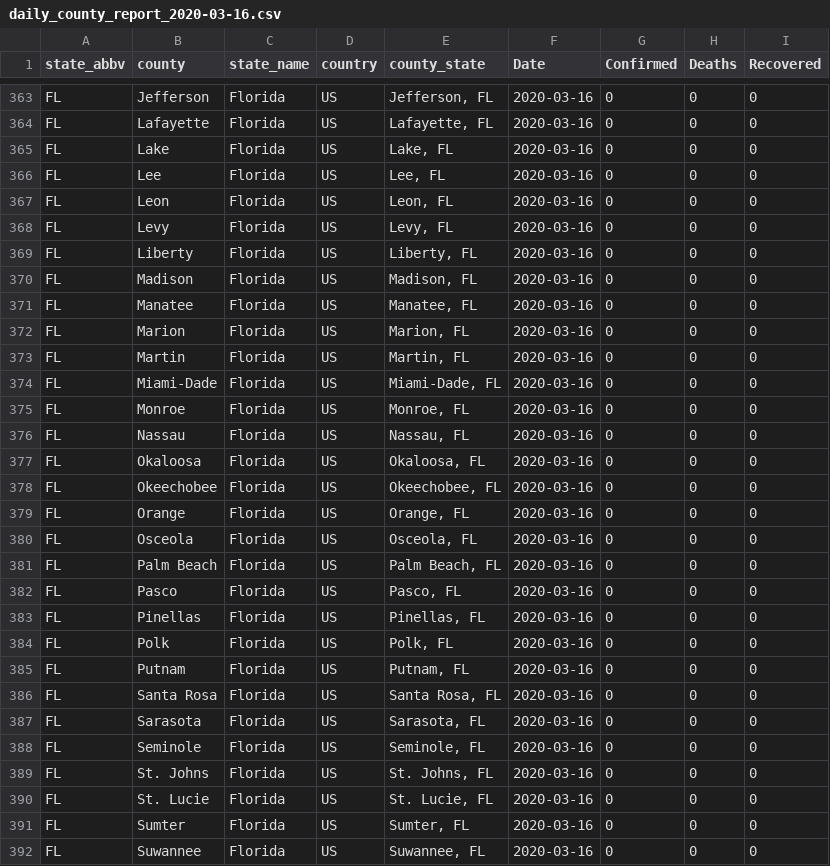
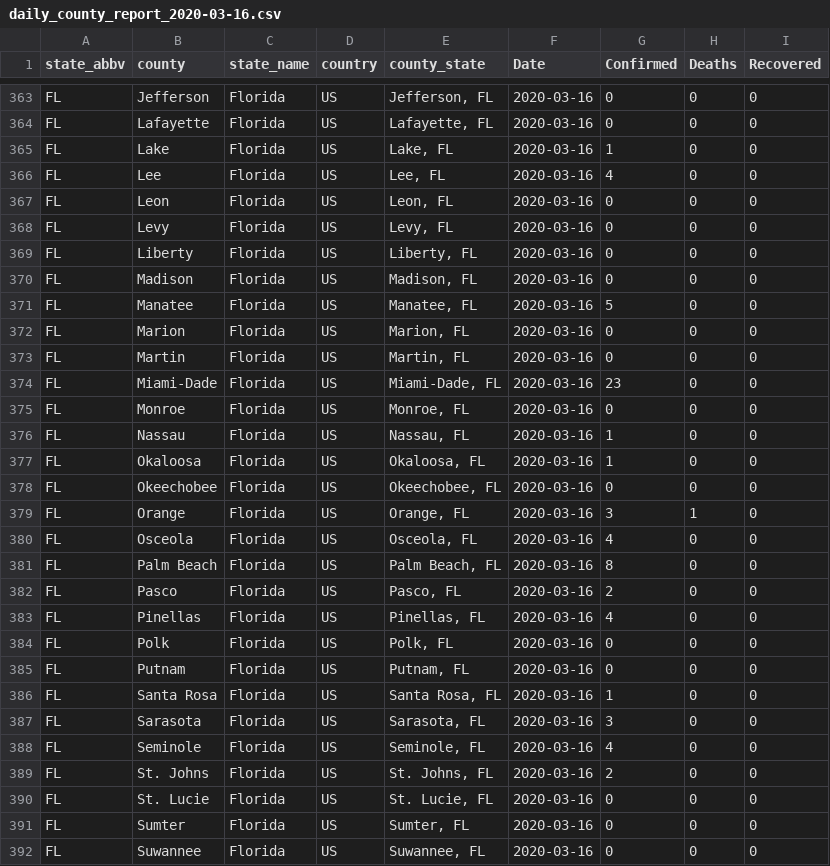
Before and after one commit to TranLab/USCOVID19, a CSV file: USCOVID19_daily_reports_github/daily_county_report_2020-03-16.csv, drawn as a sheet; only a part is shown, gaps mark what is left out; the diff covers the shown part only.

Commit message:
replace 2020-03-16

```diff
--- a/USCOVID19_daily_reports_github/daily_county_report_2020-03-16.csv
+++ b/USCOVID19_daily_reports_github/daily_county_report_2020-03-16.csv
@@ -364,4 +364,4 @@
 "FL","Lafayette","Florida","US","Lafayette, FL","2020-03-16",0,0,0
-"FL","Lake","Florida","US","Lake, FL","2020-03-16",0,0,0
-"FL","Lee","Florida","US","Lee, FL","2020-03-16",0,0,0
+"FL","Lake","Florida","US","Lake, FL","2020-03-16",1,0,0
+"FL","Lee","Florida","US","Lee, FL","2020-03-16",4,0,0
 "FL","Leon","Florida","US","Leon, FL","2020-03-16",0,0,0
@@ -370,21 +370,21 @@
 "FL","Madison","Florida","US","Madison, FL","2020-03-16",0,0,0
-"FL","Manatee","Florida","US","Manatee, FL","2020-03-16",0,0,0
+"FL","Manatee","Florida","US","Manatee, FL","2020-03-16",5,0,0
 "FL","Marion","Florida","US","Marion, FL","2020-03-16",0,0,0
 "FL","Martin","Florida","US","Martin, FL","2020-03-16",0,0,0
-"FL","Miami-Dade","Florida","US","Miami-Dade, FL","2020-03-16",0,0,0
+"FL","Miami-Dade","Florida","US","Miami-Dade, FL","2020-03-16",23,0,0
 "FL","Monroe","Florida","US","Monroe, FL","2020-03-16",0,0,0
-"FL","Nassau","Florida","US","Nassau, FL","2020-03-16",0,0,0
-"FL","Okaloosa","Florida","US","Okaloosa, FL","2020-03-16",0,0,0
+"FL","Nassau","Florida","US","Nassau, FL","2020-03-16",1,0,0
+"FL","Okaloosa","Florida","US","Okaloosa, FL","2020-03-16",1,0,0
 "FL","Okeechobee","Florida","US","Okeechobee, FL","2020-03-16",0,0,0
-"FL","Orange","Florida","US","Orange, FL","2020-03-16",0,0,0
-"FL","Osceola","Florida","US","Osceola, FL","2020-03-16",0,0,0
-"FL","Palm Beach","Florida","US","Palm Beach, FL","2020-03-16",0,0,0
-"FL","Pasco","Florida","US","Pasco, FL","2020-03-16",0,0,0
-"FL","Pinellas","Florida","US","Pinellas, FL","2020-03-16",0,0,0
+"FL","Orange","Florida","US","Orange, FL","2020-03-16",3,1,0
+"FL","Osceola","Florida","US","Osceola, FL","2020-03-16",4,0,0
+"FL","Palm Beach","Florida","US","Palm Beach, FL","2020-03-16",8,0,0
+"FL","Pasco","Florida","US","Pasco, FL","2020-03-16",2,0,0
+"FL","Pinellas","Florida","US","Pinellas, FL","2020-03-16",4,0,0
 "FL","Polk","Florida","US","Polk, FL","2020-03-16",0,0,0
 "FL","Putnam","Florida","US","Putnam, FL","2020-03-16",0,0,0
-"FL","Santa Rosa","Florida","US","Santa Rosa, FL","2020-03-16",0,0,0
-"FL","Sarasota","Florida","US","Sarasota, FL","2020-03-16",0,0,0
-"FL","Seminole","Florida","US","Seminole, FL","2020-03-16",0,0,0
-"FL","St. Johns","Florida","US","St. Johns, FL","2020-03-16",0,0,0
+"FL","Santa Rosa","Florida","US","Santa Rosa, FL","2020-03-16",1,0,0
+"FL","Sarasota","Florida","US","Sarasota, FL","2020-03-16",3,0,0
+"FL","Seminole","Florida","US","Seminole, FL","2020-03-16",4,0,0
+"FL","St. Johns","Florida","US","St. Johns, FL","2020-03-16",2,0,0
 "FL","St. Lucie","Florida","US","St. Lucie, FL","2020-03-16",0,0,0
```
Also changed, not shown: 11 edited cells elsewhere in this file.
